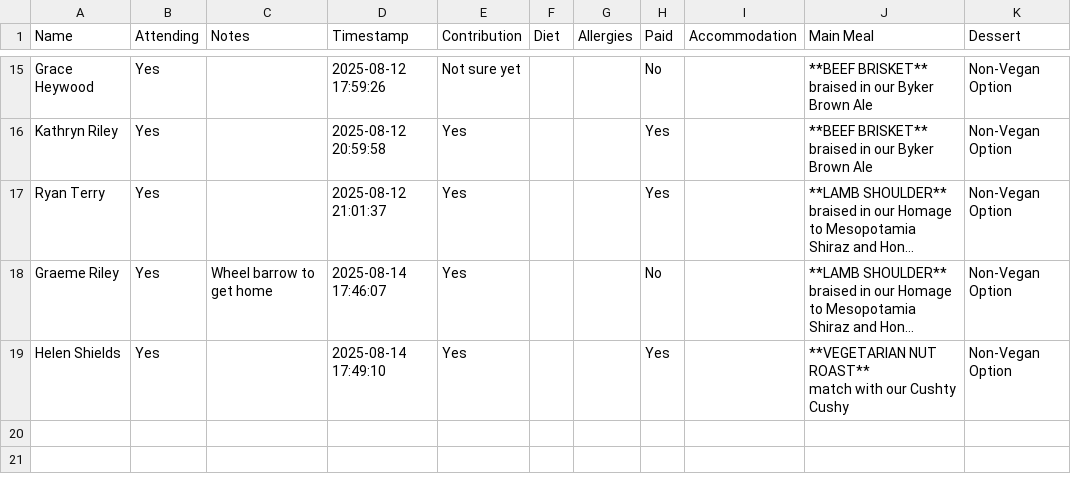
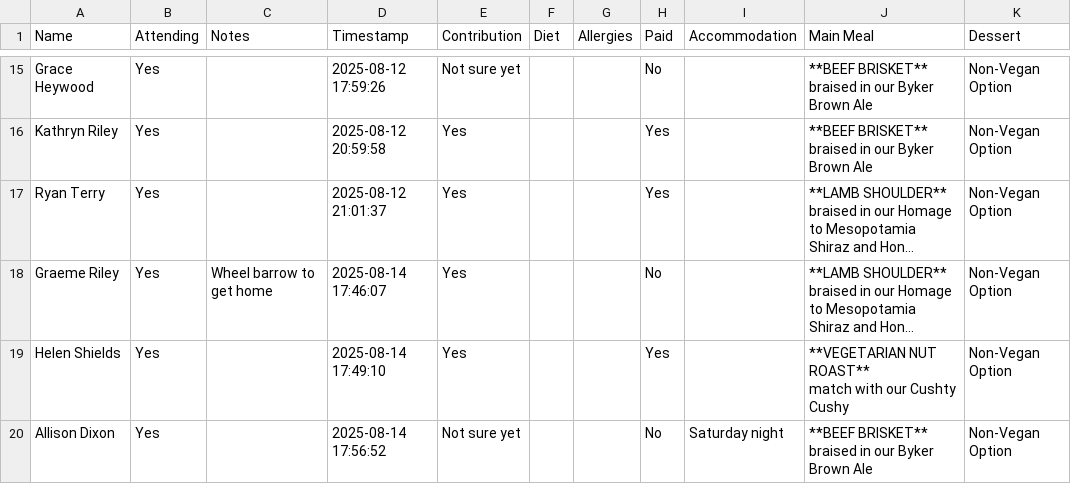
Before and after one commit to oliveplums/Invite, a CSV file: rsvp_data.csv, drawn as a sheet; only a part is shown, gaps mark what is left out; long unchanged cells end in …; ↵ is a line break in a cell; the diff names each change by its address in the sheet, - before the commit and + after, or states it on an @@ line.

Commit message:
Update RSVP data (2025-08-14 17:56:52)

```diff
--- a/rsvp_data.csv
+++ b/rsvp_data.csv
+row 20: Allison Dixon | Yes |  | 2025-08-14 17:56:52 | Not sure yet |  |  | No | Saturday night | **BEEF BRISKET** ↵ braised in our Byker Brown Ale | Non-Vegan Option
```
